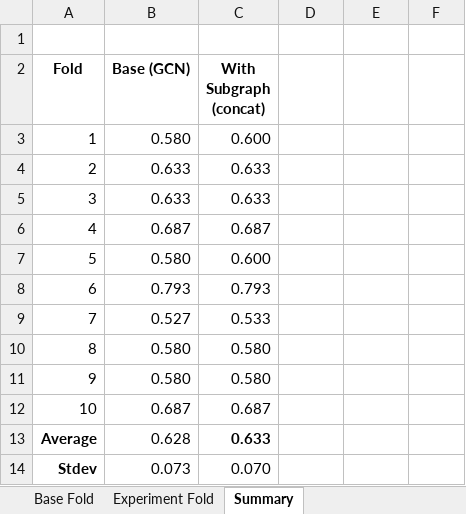
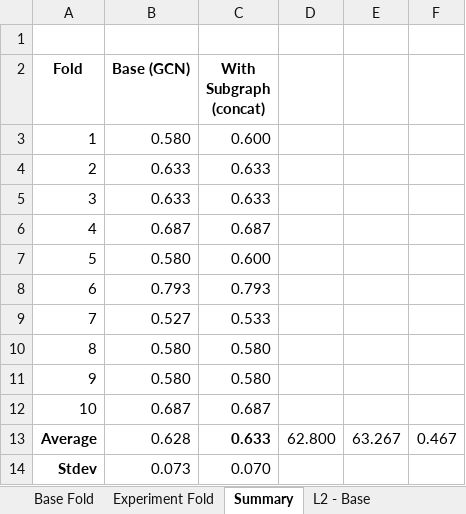
Before and after one commit to erlanggagatum/graph-ap, an Excel workbook: logs/Logs.xlsx, sheet Summary, drawn as a sheet; values as stored, in another font and other column widths than the file's, no borders; the diff names each change by its address in the sheet, - before the commit and + after, or states it on an @@ line.

```diff
--- a/logs/Logs.xlsx (sheet Summary)
+++ b/logs/Logs.xlsx (sheet Summary)
+sheet tab: L2 - Base
-D13: (empty)
+D13: 62.800
-E13: (empty)
+E13: 63.267
-F13: (empty)
+F13: 0.467
```
Also changed, not shown: other sheet tabs, 4 other files.
